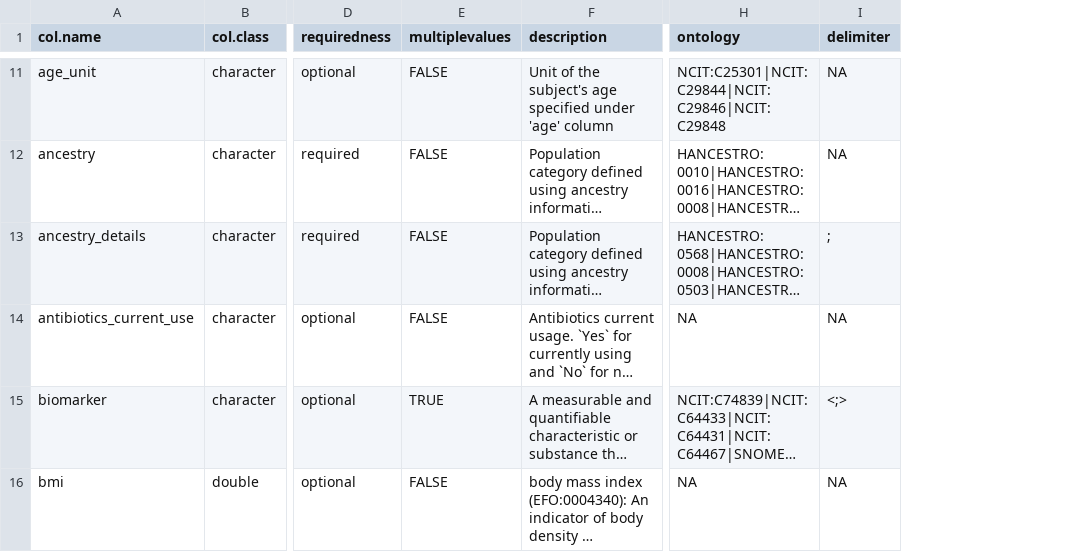
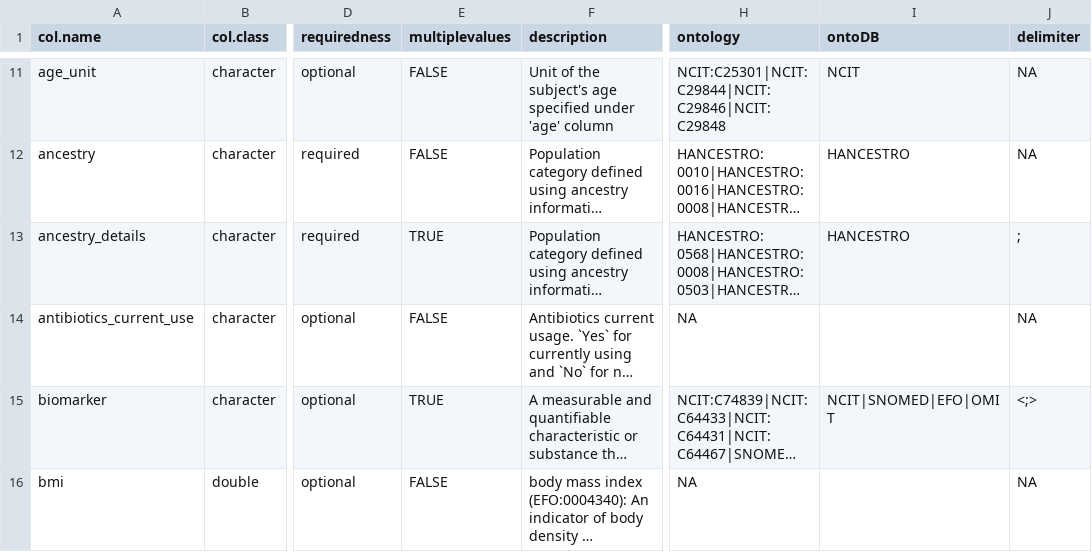
Before and after one commit to shbrief/OmicsMLRepoR, a CSV file: inst/extdata/cMD_data_dictionary.csv, drawn as a sheet; only a part is shown, gaps mark what is left out; long unchanged cells end in …; the diff covers the shown part only; the diff names each change by its address in the sheet, - before the commit and + after, or states it on an @@ line.

```diff
--- a/inst/extdata/cMD_data_dictionary.csv
+++ b/inst/extdata/cMD_data_dictionary.csv
+column I (ontoDB), rows 11-15: NCIT | HANCESTRO | HANCESTRO |  | NCIT|SNOMED|EFO|OMIT
-E13 (multiplevalues): FALSE
+E13 (multiplevalues): TRUE
```
Also changed, not shown: 3 added rows and 3 edited cells elsewhere in this file, inst/extdata/sample_metadata.csv, 9 other files.
